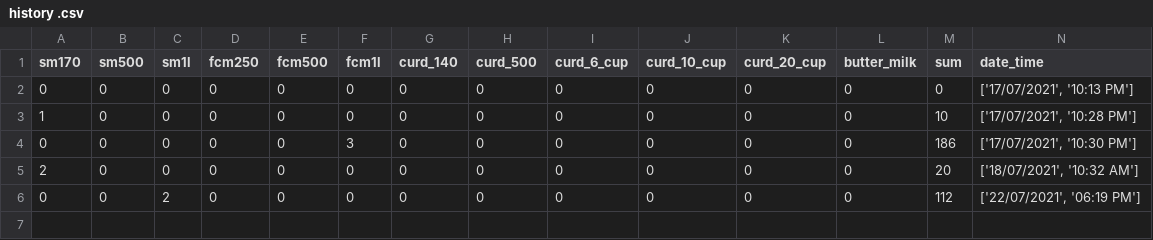
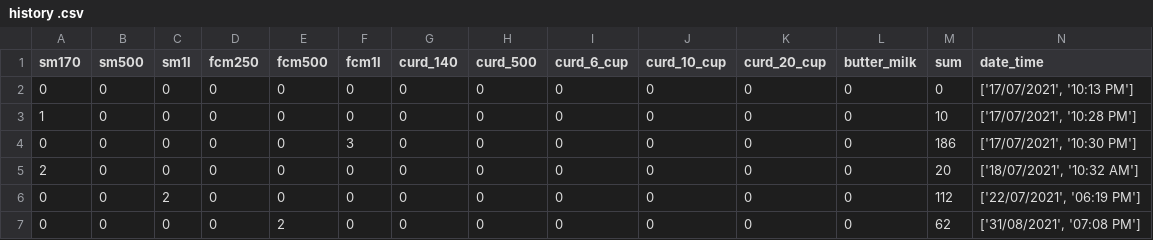
Before and after one commit to Srivikkash/milk_biller, a CSV file: history .csv, drawn as a sheet; the diff names each change by its address in the sheet, - before the commit and + after, or states it on an @@ line.

```diff
--- a/history .csv
+++ b/history .csv
+row 7: 0 | 0 | 0 | 0 | 2 | 0 | 0 | 0 | 0 | 0 | 0 | 0 | 62 | ['31/08/2021', '07:08 PM']
```
Also changed, not shown: 3 other files.
